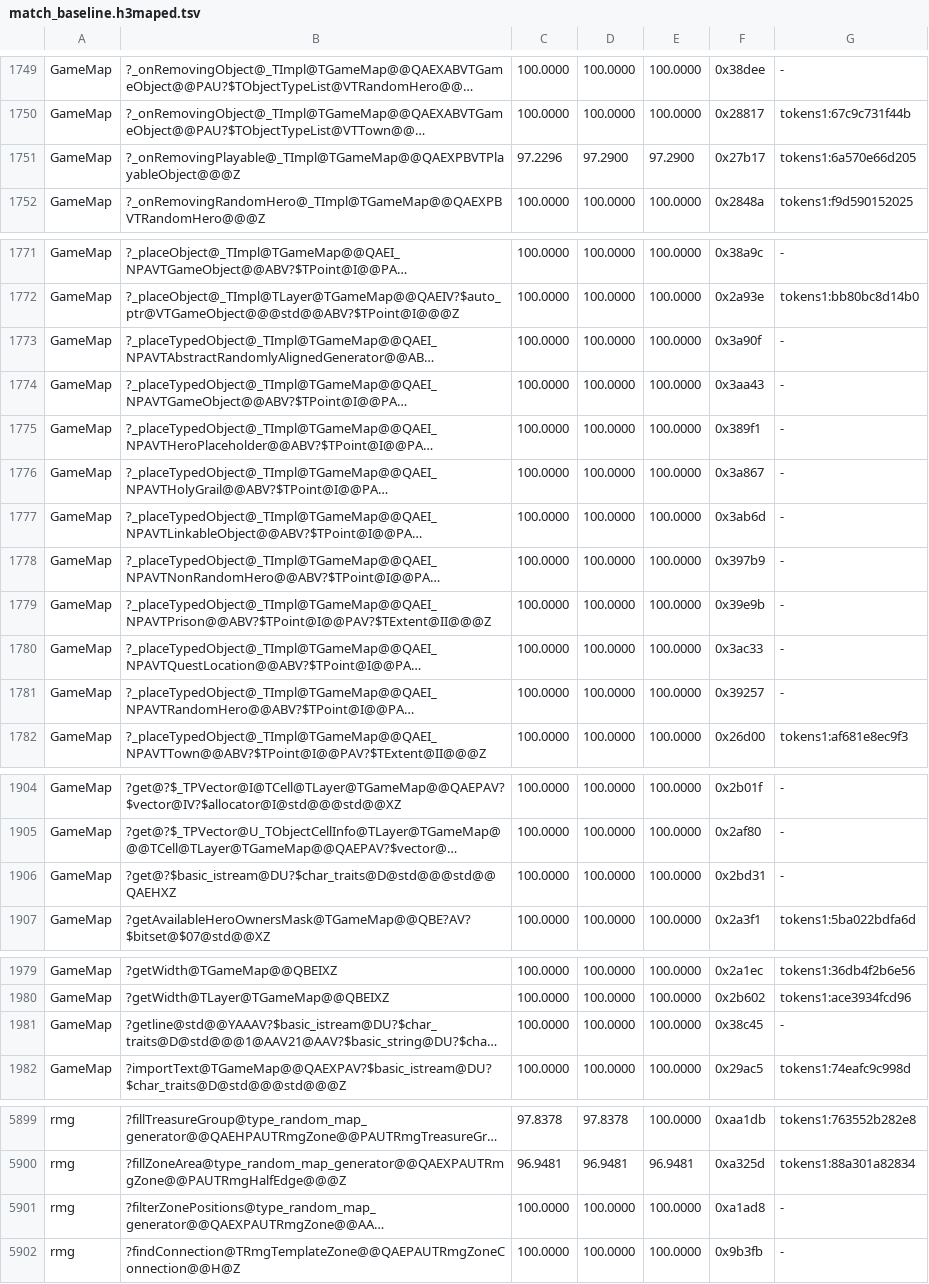
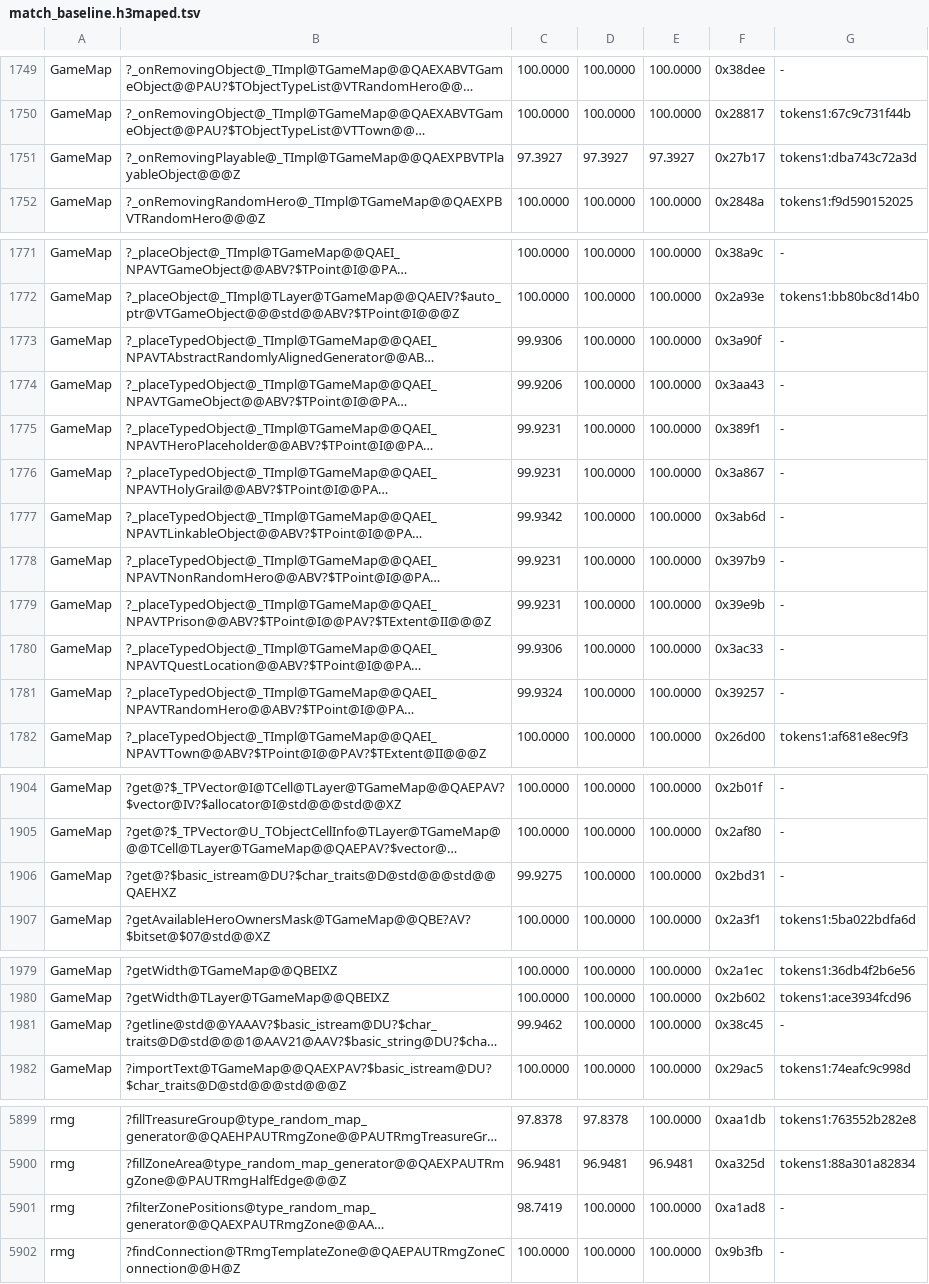
Before and after one commit to sushi-shi/homm3-decomp, a TSV file: config/match_baseline.h3maped.tsv, drawn as a sheet; only a part is shown, gaps mark what is left out; long unchanged cells end in …; the diff names each change by its address in the sheet, - before the commit and + after, or states it on an @@ line.

Commit message:
Bank filterZonePositions and _onRemovingPlayable
game filterZonePositions 99.71 -> 100; h3maped TGameMap::_TImpl::_onRemovingPlayable 97.29 -> 97.39 MAX.

```diff
--- a/config/match_baseline.h3maped.tsv
+++ b/config/match_baseline.h3maped.tsv
-C1751: 97.2296
+C1751: 97.3927
-D1751: 97.2900
+D1751: 97.3927
-E1751: 97.2900
+E1751: 97.3927
-G1751: tokens1:6a570e66d205
+G1751: tokens1:dba743c72a3d
-C1773: 100.0000
+C1773: 99.9306
-C1774: 100.0000
+C1774: 99.9206
-C1775:C1776: 100.0000
+C1775:C1776: 99.9231
-C1777: 100.0000
+C1777: 99.9342
-C1778:C1779: 100.0000
+C1778:C1779: 99.9231
-C1780: 100.0000
+C1780: 99.9306
-C1781: 100.0000
+C1781: 99.9324
-C1906: 100.0000
+C1906: 99.9275
-C1981: 100.0000
+C1981: 99.9462
-C5901: 100.0000
+C5901: 98.7419
```
Also changed, not shown: config/match_baseline.tsv, 1 other file.
